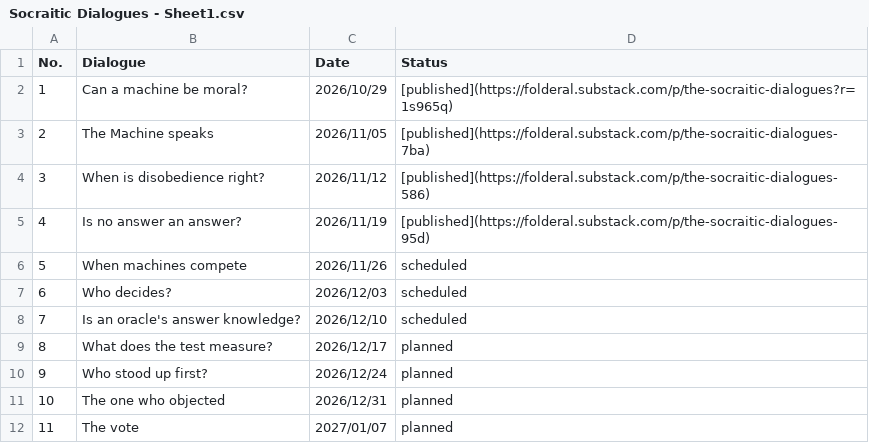
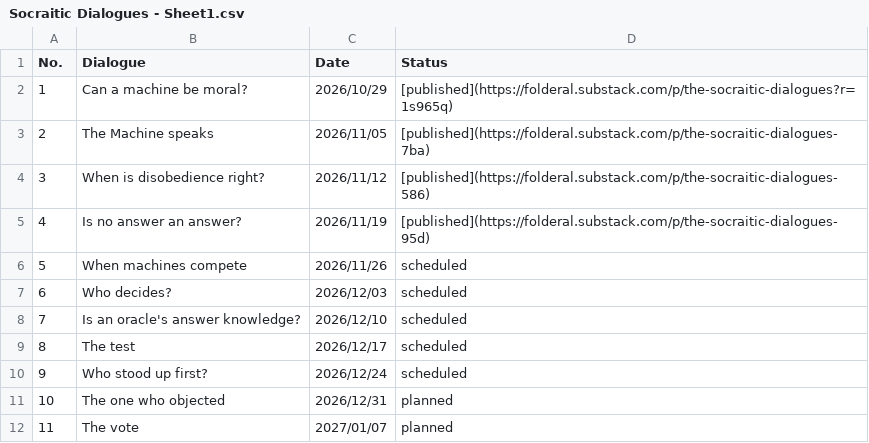
Before and after one commit to JeffML/socraitic_index, a CSV file: Socraitic Dialogues - Sheet1.csv, drawn as a sheet.

Commit message:
Revise dialogue entries in Sheet1.csv
Updated the status of the dialogue entries and corrected the test entry.

```diff
--- a/Socraitic Dialogues - Sheet1.csv
+++ b/Socraitic Dialogues - Sheet1.csv
@@ -8,4 +8,4 @@ No.,Dialogue,Date,Status
 7,Is an oracle's answer knowledge?,2026/12/10,scheduled
-8,What does the test measure?,2026/12/17,planned
-9,Who stood up first?,2026/12/24,planned
+8,The test,2026/12/17,scheduled
+9,Who stood up first?,2026/12/24,scheduled
 10,The one who objected,2026/12/31,planned
```
